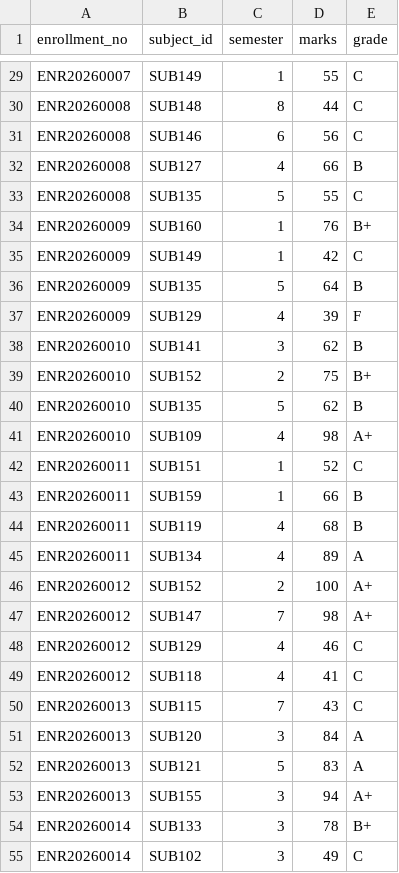
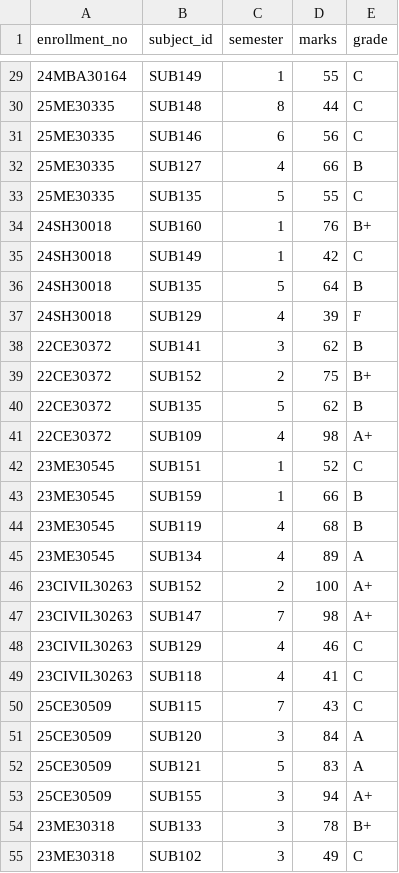
Before and after one commit to Laxitaparmar12/college_ERP, a CSV file: dataset/results.csv, drawn as a sheet; only a part is shown, gaps mark what is left out; the diff covers the shown part only; the diff names each change by its address in the sheet, - before the commit and + after, or states it on an @@ line.

```diff
--- a/dataset/results.csv
+++ b/dataset/results.csv
-A29 (enrollment_no): ENR20260007
+A29 (enrollment_no): 24MBA30164
-A30:A33 (enrollment_no): ENR20260008
+A30:A33 (enrollment_no): 25ME30335
-A34:A37 (enrollment_no): ENR20260009
+A34:A37 (enrollment_no): 24SH30018
-A38:A41 (enrollment_no): ENR20260010
+A38:A41 (enrollment_no): 22CE30372
-A42:A45 (enrollment_no): ENR20260011
+A42:A45 (enrollment_no): 23ME30545
-A46:A49 (enrollment_no): ENR20260012
+A46:A49 (enrollment_no): 23CIVIL30263
-A50:A53 (enrollment_no): ENR20260013
+A50:A53 (enrollment_no): 25CE30509
-A54:A55 (enrollment_no): ENR20260014
+A54:A55 (enrollment_no): 23ME30318
```
Also changed, not shown: 53 edited cells elsewhere in this file, dataset/attendance.csv, dataset/event_participation.csv, 2 other files.
